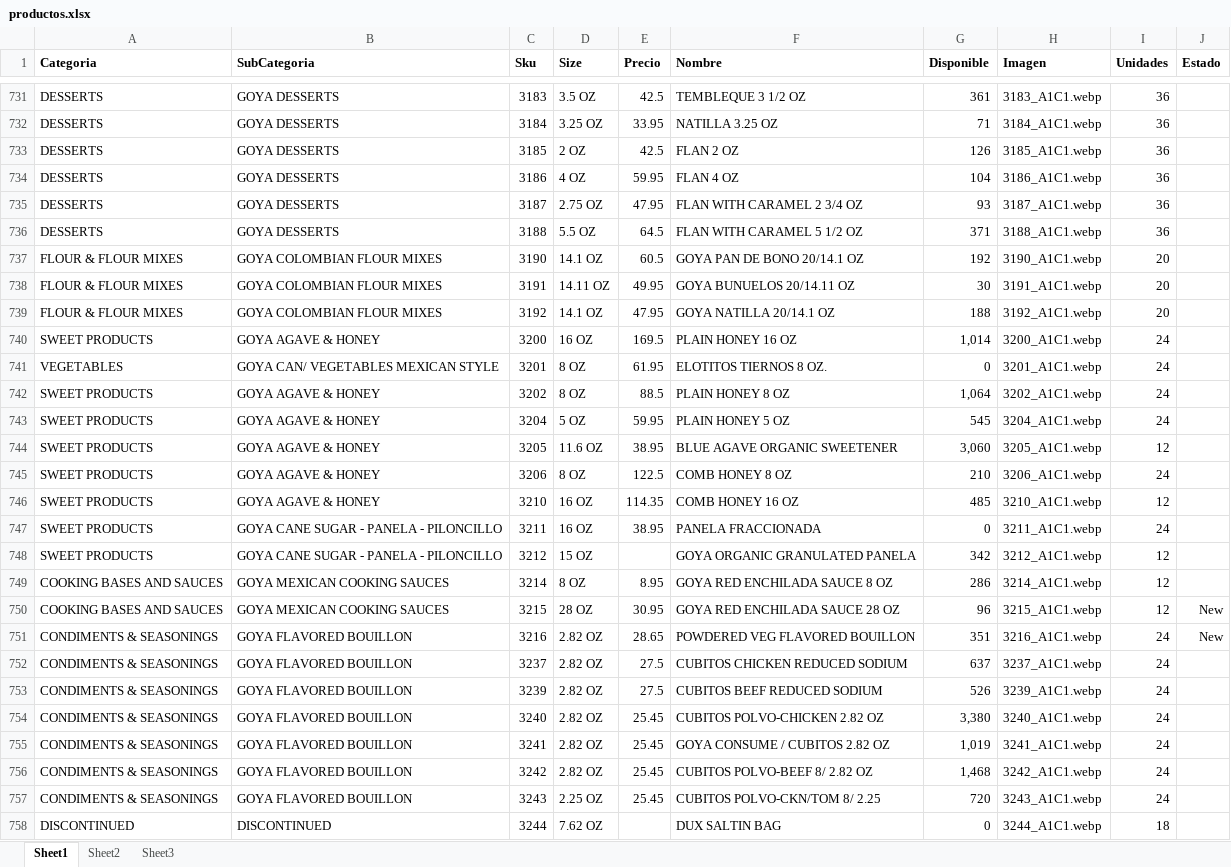
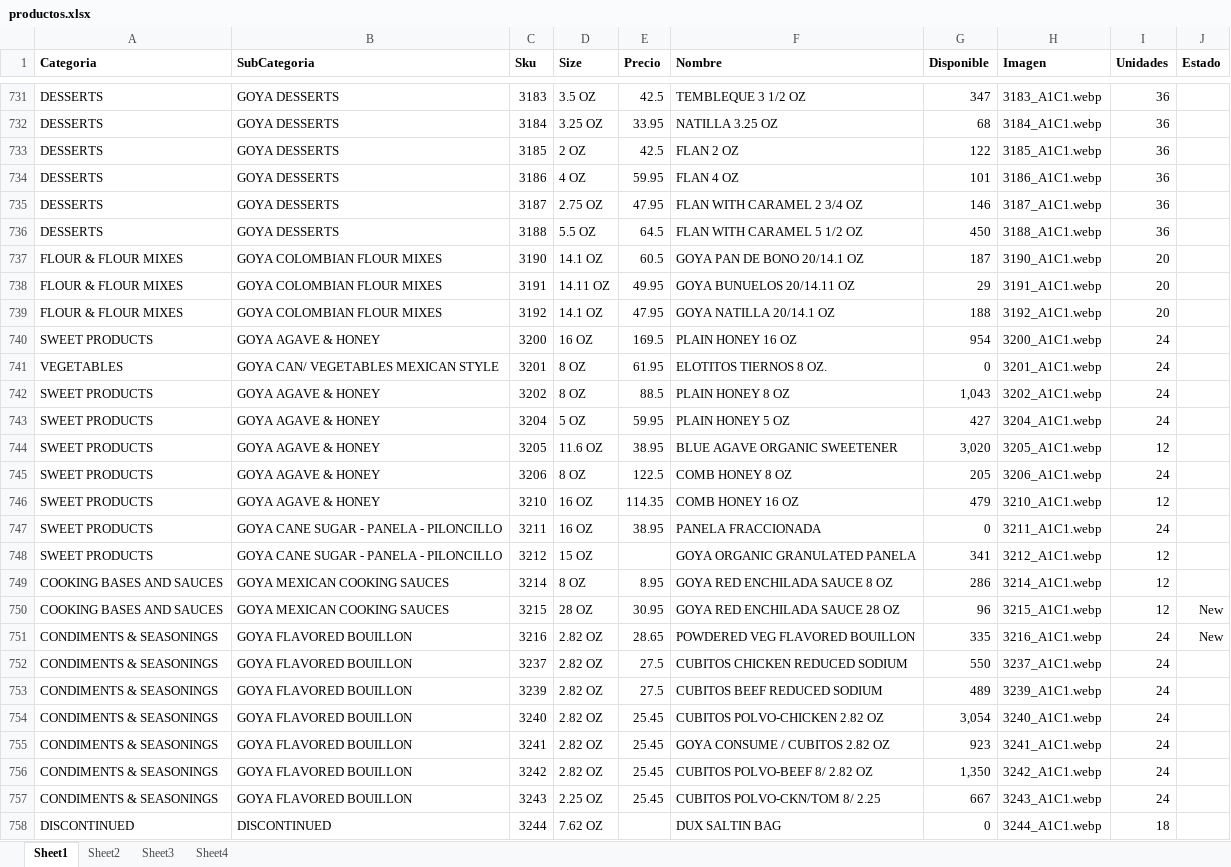
Before and after one commit to JamilJuez/japp, an Excel workbook: public/productos.xlsx, sheet Sheet1, drawn as a sheet; only a part is shown, gaps mark what is left out; values as stored, in another font and other column widths than the file's, no borders; the diff covers the shown part only; the diff names each change by its address in the sheet, - before the commit and + after, or states it on an @@ line.

```diff
--- a/public/productos.xlsx (sheet Sheet1)
+++ b/public/productos.xlsx (sheet Sheet1)
+sheet tab: Sheet4
-G731 (Disponible): 361
+G731 (Disponible): 347
-G732 (Disponible): 71
+G732 (Disponible): 68
-G733 (Disponible): 126
+G733 (Disponible): 122
-G734 (Disponible): 104
+G734 (Disponible): 101
-G735 (Disponible): 93
+G735 (Disponible): 146
-G736 (Disponible): 371
+G736 (Disponible): 450
-G737 (Disponible): 192
+G737 (Disponible): 187
-G738 (Disponible): 30
+G738 (Disponible): 29
-G740 (Disponible): 1,014
+G740 (Disponible): 954
-G742 (Disponible): 1,064
+G742 (Disponible): 1,043
-G743 (Disponible): 545
+G743 (Disponible): 427
-G744 (Disponible): 3,060
+G744 (Disponible): 3,020
-G745 (Disponible): 210
+G745 (Disponible): 205
-G746 (Disponible): 485
+G746 (Disponible): 479
-G748 (Disponible): 342
+G748 (Disponible): 341
-G751 (Disponible): 351
+G751 (Disponible): 335
-G752 (Disponible): 637
+G752 (Disponible): 550
-G753 (Disponible): 526
+G753 (Disponible): 489
-G754 (Disponible): 3,380
+G754 (Disponible): 3,054
-G755 (Disponible): 1,019
+G755 (Disponible): 923
-G756 (Disponible): 1,468
+G756 (Disponible): 1,350
-G757 (Disponible): 720
+G757 (Disponible): 667
```
Also changed, not shown: 1506 edited cells elsewhere in this sheet.
